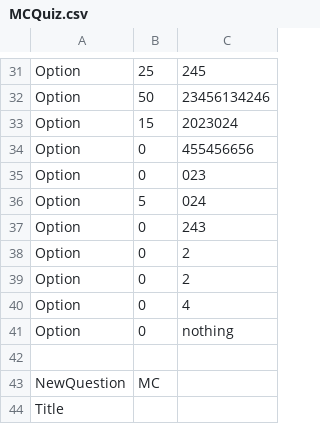
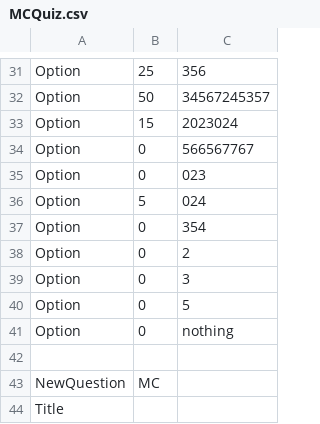
Before and after one commit to sean21307/QuizGenerator, a CSV file: MCQuiz.csv, drawn as a sheet; only a part is shown, gaps mark what is left out; the diff covers the shown part only; the diff names each change by its address in the sheet, - before the commit and + after, or states it on an @@ line.

```diff
--- a/MCQuiz.csv
+++ b/MCQuiz.csv
-C31: 245
+C31: 356
-C32: 23456134246
+C32: 34567245357
-C34: 455456656
+C34: 566567767
-C37: 243
+C37: 354
-C39: 2
+C39: 3
-C40: 4
+C40: 5
```
Also changed, not shown: 44 edited cells elsewhere in this file, 17 other files.
